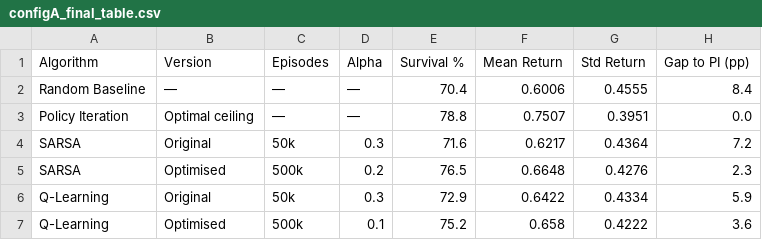
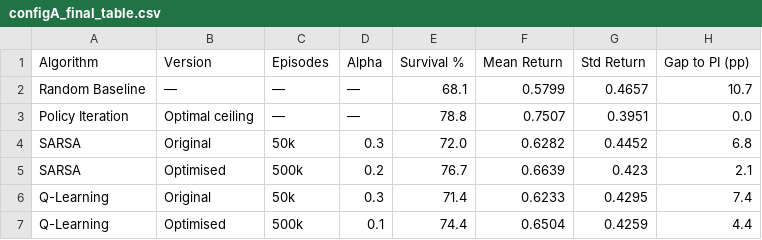
Before and after one commit to martaribeiro11/Reinforcement-Learning, a CSV file: RL Project Code/sepsis_project - Students Version/plots/configA_final_table.csv, drawn as a sheet.

```diff
--- a/RL Project Code/sepsis_project - Students Version/plots/configA_final_table.csv
+++ b/RL Project Code/sepsis_project - Students Version/plots/configA_final_table.csv
@@ -1,7 +1,7 @@
 Algorithm,Version,Episodes,Alpha,Survival %,Mean Return,Std Return,Gap to PI (pp)
-Random Baseline,—,—,—,70.4,0.6006,0.4555,8.4
+Random Baseline,—,—,—,68.1,0.5799,0.4657,10.7
 Policy Iteration,Optimal ceiling,—,—,78.8,0.7507,0.3951,0.0
-SARSA,Original,50k,0.3,71.6,0.6217,0.4364,7.2
-SARSA,Optimised,500k,0.2,76.5,0.6648,0.4276,2.3
-Q-Learning,Original,50k,0.3,72.9,0.6422,0.4334,5.9
-Q-Learning,Optimised,500k,0.1,75.2,0.658,0.4222,3.6
+SARSA,Original,50k,0.3,72.0,0.6282,0.4452,6.8
+SARSA,Optimised,500k,0.2,76.7,0.6639,0.423,2.1
+Q-Learning,Original,50k,0.3,71.4,0.6233,0.4295,7.4
+Q-Learning,Optimised,500k,0.1,74.4,0.6504,0.4259,4.4
```
Also changed, not shown: RL Project Code/sepsis_project - Students Version/plots/configB_results_table.csv, 15 other files.
